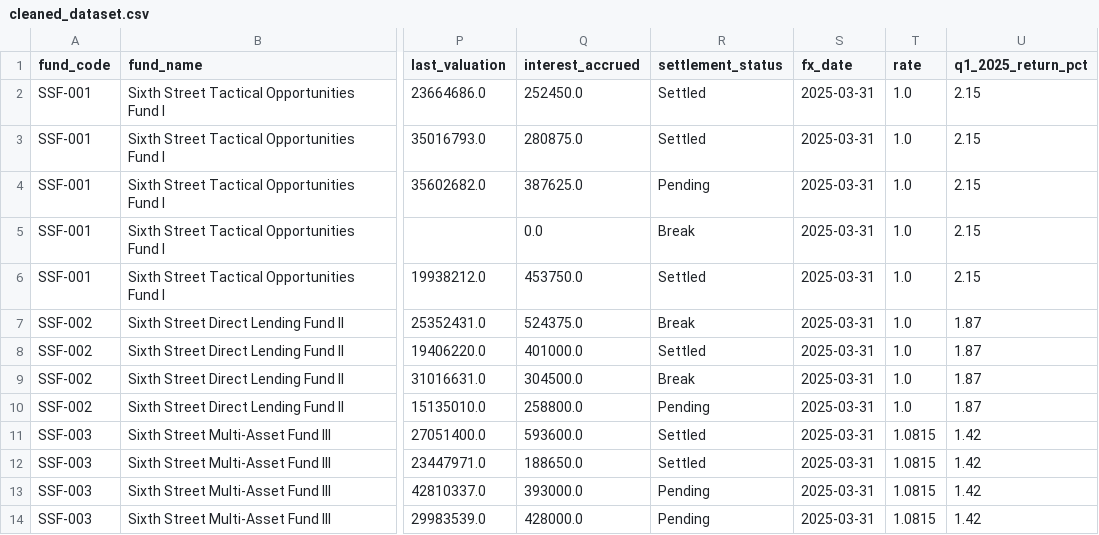
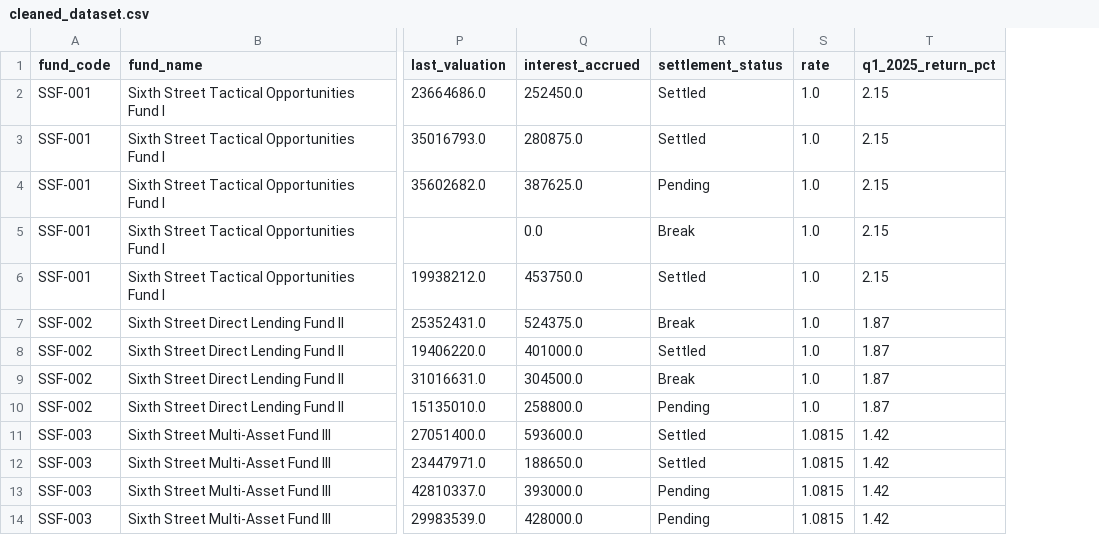
Before and after one commit to challapc/project, a CSV file: Assessment/outputs/cleaned_dataset.csv, drawn as a sheet; only a part is shown, gaps mark what is left out; the diff names each change by its address in the sheet, - before the commit and + after, or states it on an @@ line.

Commit message:
Refactored solution to fetch analytics data via original API endpoints

```diff
--- a/Assessment/outputs/cleaned_dataset.csv
+++ b/Assessment/outputs/cleaned_dataset.csv
-column S (fx_date), rows 2-14: all 2025-03-31
```
Also changed, not shown: 6 other files.
